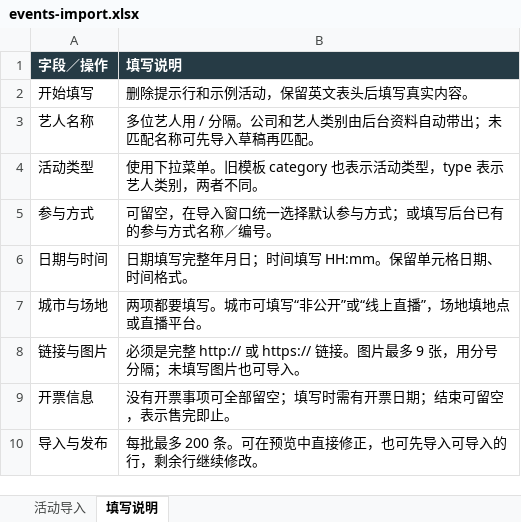
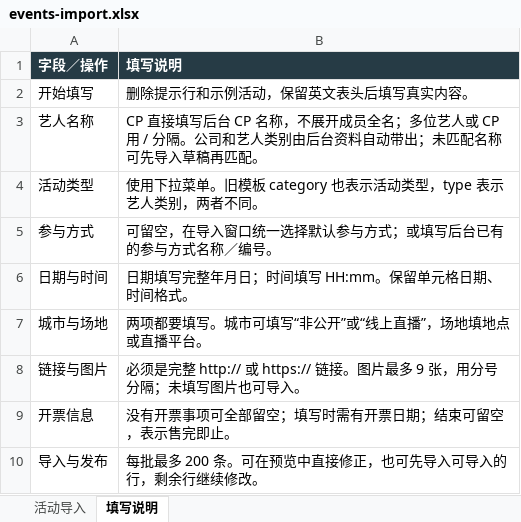
Before and after one commit to fonrhythm/chob-calendar-admin, an Excel workbook: public/templates/events-import.xlsx, sheet 填写说明, drawn as a sheet; values as stored, in another font and other column widths than the file's, no borders; the diff names each change by its address in the sheet, - before the commit and + after, or states it on an @@ line.

Commit message:
Use CP names in event import template

```diff
--- a/public/templates/events-import.xlsx (sheet 填写说明)
+++ b/public/templates/events-import.xlsx (sheet 填写说明)
-B3 (填写说明): 多位艺人用 / 分…
+B3 (填写说明): CP 直接填写后台 CP 名称，不展开成员全名；多位艺人或 CP 用 / 分…
```
Also changed, not shown: sheet 活动导入.
